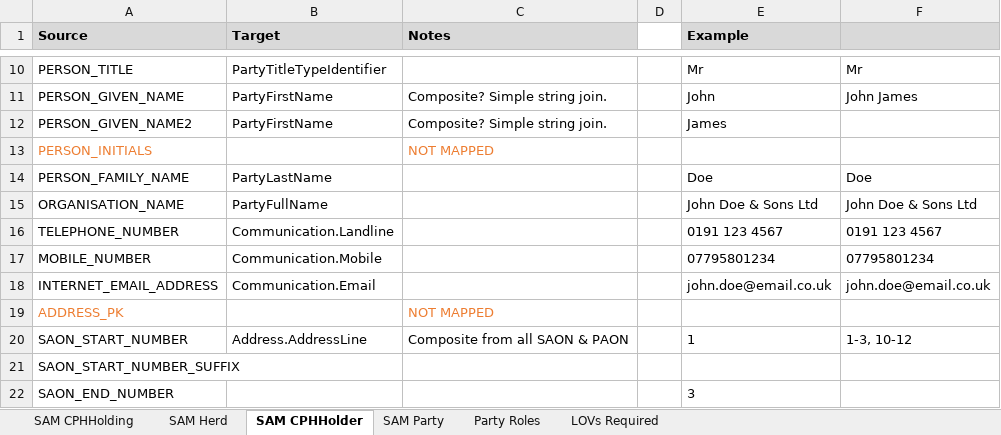
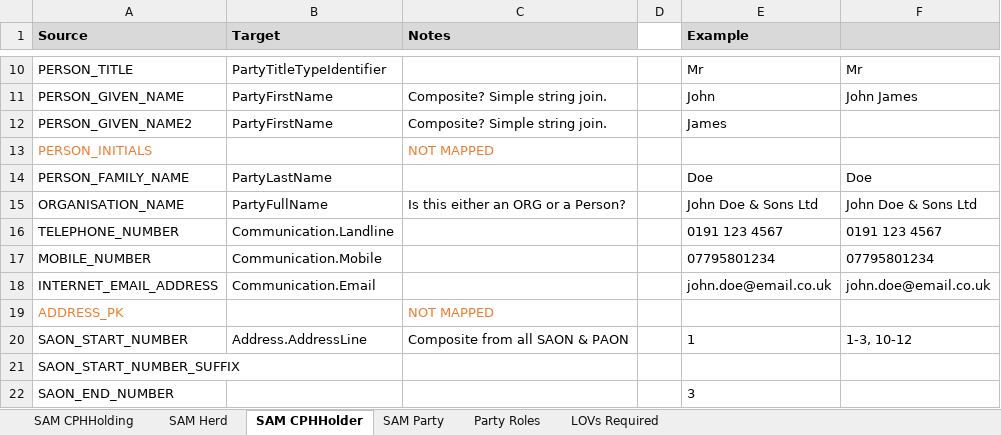
Before and after one commit to DEFRA/ls-keeper-data-api, an Excel workbook: docs/data-maps/sam-silver-attr-map.xlsx, sheet SAM CPHHolder, drawn as a sheet; only a part is shown, gaps mark what is left out; values as stored, in another font and other column widths than the file's, no borders; the diff names each change by its address in the sheet, - before the commit and + after, or states it on an @@ line.

```diff
--- a/docs/data-maps/sam-silver-attr-map.xlsx (sheet SAM CPHHolder)
+++ b/docs/data-maps/sam-silver-attr-map.xlsx (sheet SAM CPHHolder)
-C15 (Notes): (empty)
+C15 (Notes): Is this either an ORG or a Person?
```
Also changed, not shown: docs/data-maps/cts-silver-attr-map.xlsx, 45 other files.
